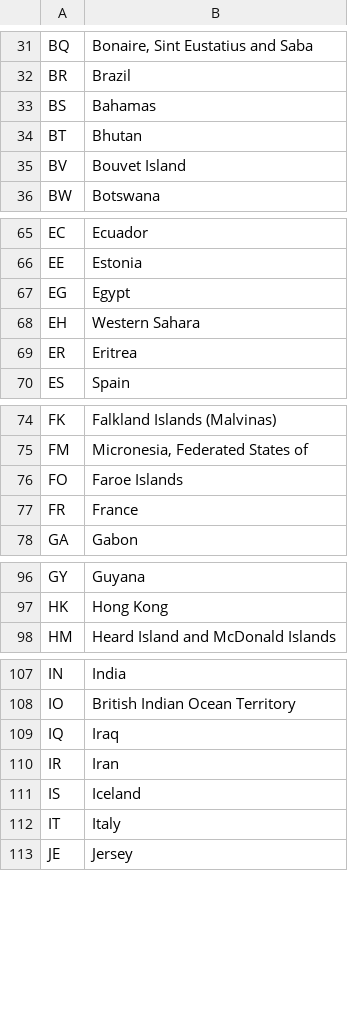
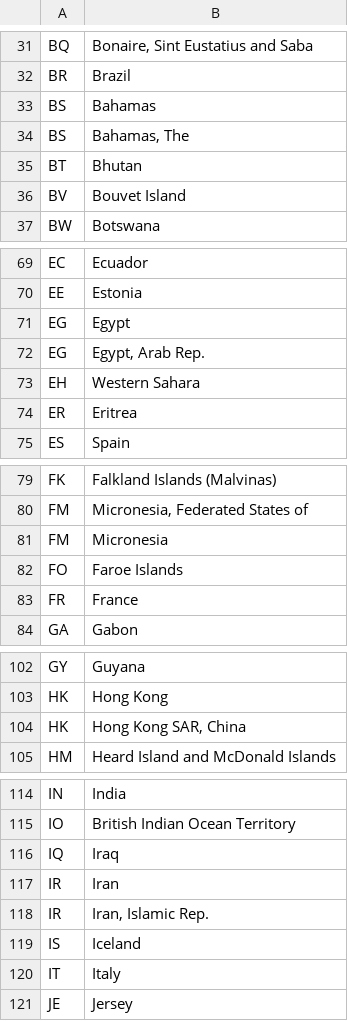
Before and after one commit to bjornd/air-crash-stat, a TSV file: data/country-codes.tsv (was data/coutry-codes.tsv), drawn as a sheet; only a part is shown, gaps mark what is left out; the diff covers the shown part only; the diff names each change by its address in the sheet, - before the commit and + after, or states it on an @@ line.

```diff
--- a/data/coutry-codes.tsv
+++ b/data/country-codes.tsv
+row 34: BS | Bahamas, The
+row 72: EG | Egypt, Arab Rep.
+row 81: FM | Micronesia
+row 104: HK | Hong Kong SAR, China
+row 118: IR | Iran, Islamic Rep.
```
Also changed, not shown: 23 added rows elsewhere in this file, 8 other files.
